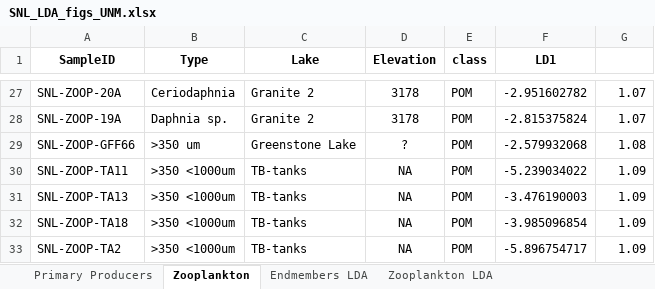
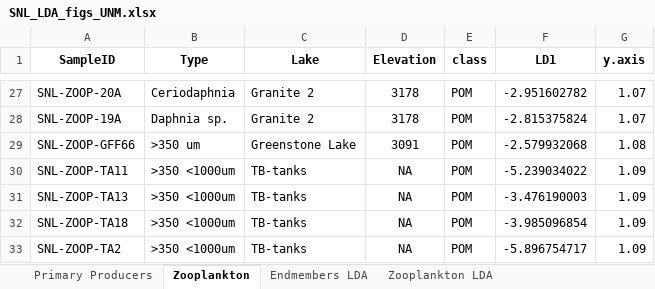
Before and after one commit to cbwall/Sierra-plankton-CSIA, an Excel workbook: data/Sample Log and Raw Data Files/SNL_LDA_figs_UNM.xlsx, sheet Zooplankton, drawn as a sheet; only a part is shown, gaps mark what is left out; values as stored, in another font and other column widths than the file's, no borders; the diff names each change by its address in the sheet, - before the commit and + after, or states it on an @@ line.

```diff
--- a/data/Sample Log and Raw Data Files/SNL_LDA_figs_UNM.xlsx (sheet Zooplankton)
+++ b/data/Sample Log and Raw Data Files/SNL_LDA_figs_UNM.xlsx (sheet Zooplankton)
-G1: (empty)
+G1: y.axis
-D29 (Elevation): ?
+D29 (Elevation): 3091
```
Also changed, not shown: sheet Primary Producers, 4 other files.
